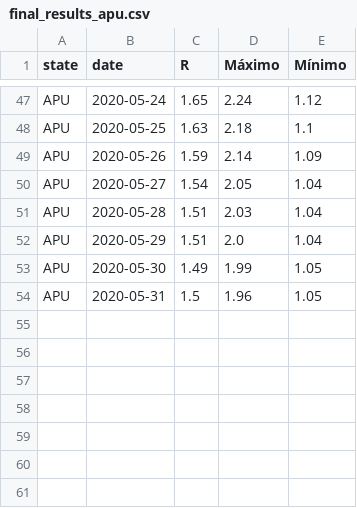
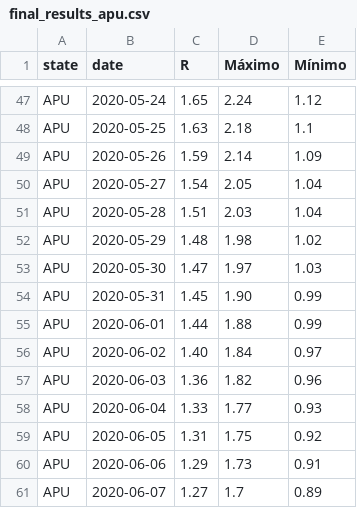
Before and after one commit to GenyLeong/rt-covid, a CSV file: final_results_apu.csv, drawn as a sheet; only a part is shown, gaps mark what is left out.

```diff
--- a/final_results_apu.csv
+++ b/final_results_apu.csv
@@ -51,4 +51,11 @@ APU,2020-05-27,1.54,2.05,1.04
 APU,2020-05-28,1.51,2.03,1.04
-APU,2020-05-29,1.51,2.0,1.04
-APU,2020-05-30,1.49,1.99,1.05
-APU,2020-05-31,1.5,1.96,1.05
+APU,2020-05-29,1.48,1.98,1.02
+APU,2020-05-30,1.47,1.97,1.03
+APU,2020-05-31,1.45,1.90,0.99
+APU,2020-06-01,1.44,1.88,0.99
+APU,2020-06-02,1.40,1.84,0.97
+APU,2020-06-03,1.36,1.82,0.96
+APU,2020-06-04,1.33,1.77,0.93
+APU,2020-06-05,1.31,1.75,0.92
+APU,2020-06-06,1.29,1.73,0.91
+APU,2020-06-07,1.27,1.7,0.89
```
Also changed, not shown: casos_region_covid - Hoja 3 (7).csv, final_results_aya.csv, 24 other files.
